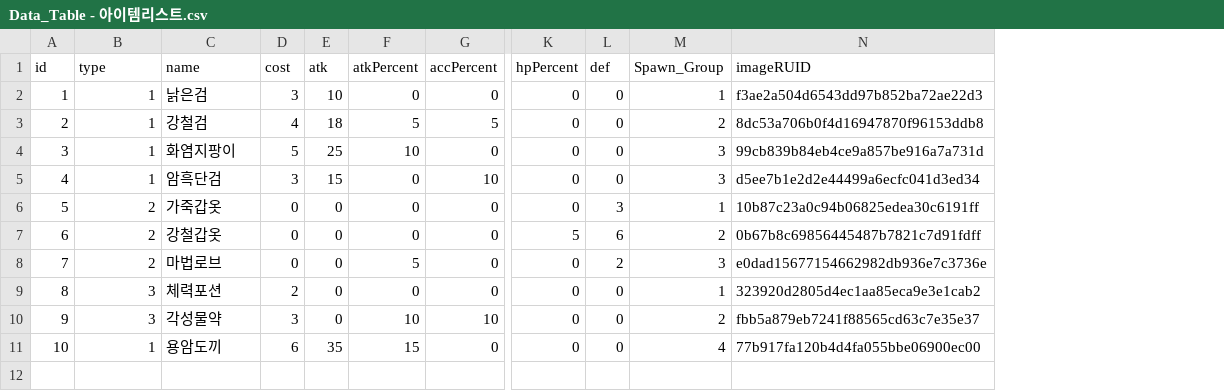
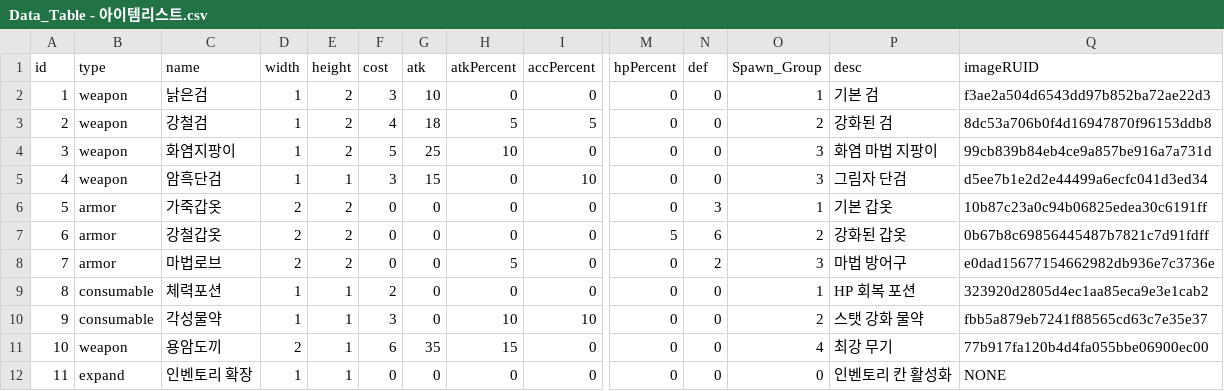
Before and after one commit to tigerlow0723-blip/MapleWorld, a CSV file: Lucky_Backpack/RootDesk/MyDesk/Data_Table - 아이템리스트.csv, drawn as a sheet; only a part is shown, gaps mark what is left out; rows hold the shown columns only; the diff names each change by its address in the sheet, - before the commit and + after, or states it on an @@ line.

Commit message:
통합 명세 반영 및 보상/인벤토리 연동 수정

```diff
--- a/Lucky_Backpack/RootDesk/MyDesk/Data_Table - 아이템리스트.csv
+++ b/Lucky_Backpack/RootDesk/MyDesk/Data_Table - 아이템리스트.csv
+column D (width), rows 2-11: 1 | 1 | 1 | 1 | 2 | 2 | 2 | 1 | 1 | 2
+column E (height), rows 2-11: 2 | 2 | 2 | 1 | 2 | 2 | 2 | 1 | 1 | 1
+column P (desc), rows 2-11: 기본 검 | 강화된 검 | 화염 마법 지팡이 | 그림자 단검 | 기본 갑옷 | 강화된 갑옷 | 마법 방어구 | HP 회복 포션 | 스탯 강화 물약 | 최강 무기
-B2:B5 (type): 1
+B2:B5 (type): weapon
-B6:B8 (type): 2
+B6:B8 (type): armor
-B9:B10 (type): 3
+B9:B10 (type): consumable
-B11 (type): 1
+B11 (type): weapon
+row 12: 11 | expand | 인벤토리 확장 | 1 | 1 | 0 | 0 | 0 | 0 | 0 | 0 | 0 | 인벤토리 칸 활성화 | NONE
```
Also changed, not shown: 22 other files.
